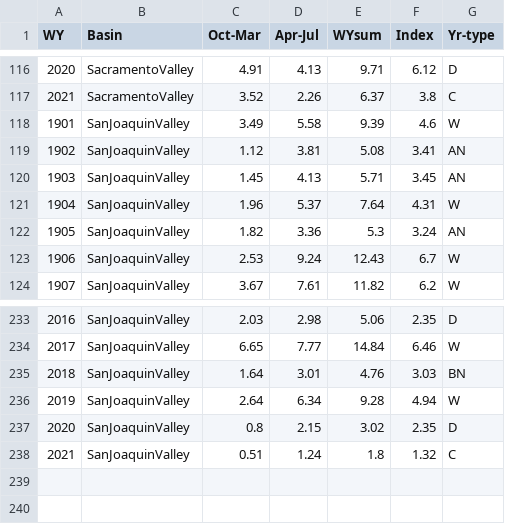
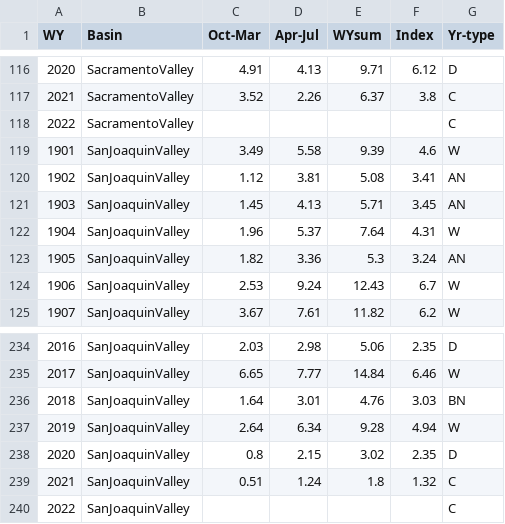
Before and after one commit to BDO-Science/LTO_cp, a CSV file: data_raw/WYType.csv, drawn as a sheet; only a part is shown, gaps mark what is left out.

Commit message:
Edited 2022 WY type

```diff
--- a/data_raw/WYType.csv
+++ b/data_raw/WYType.csv
@@ -117,2 +117,3 @@ WY,Basin,Oct-Mar,Apr-Jul,WYsum,Index,Yr-type
 2021,SacramentoValley,3.52,2.26,6.37,3.8,C
+2022,SacramentoValley,,,,,C
 1901,SanJoaquinValley,3.49,5.58,9.39,4.6,W
@@ -238 +239,2 @@ WY,Basin,Oct-Mar,Apr-Jul,WYsum,Index,Yr-type
 2021,SanJoaquinValley,0.51,1.24,1.8,1.32,C
+2022,SanJoaquinValley,,,,,C
```
